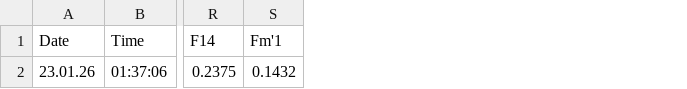
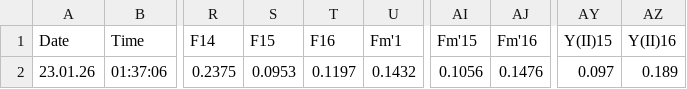
Before and after one commit to shaylematsuda/AS_pulchritude, a CSV file: data/IPAM_data/20260122_AmSam_Pulchritude/224E.csv, drawn as a sheet; only a part is shown, gaps mark what is left out; the diff names each change by its address in the sheet, - before the commit and + after, or states it on an @@ line.

Commit message:
add AOIs and get data for missing corals

```diff
--- a/data/IPAM_data/20260122_AmSam_Pulchritude/224E.csv
+++ b/data/IPAM_data/20260122_AmSam_Pulchritude/224E.csv
+column S (F15), row 2: 0.0953
+column T (F16), row 2: 0.1197
+column AI (Fm'15), row 2: 0.1056
+column AJ (Fm'16), row 2: 0.1476
+column AY (Y(II)15), row 2: 0.097
+column AZ (Y(II)16), row 2: 0.189
```
Also changed, not shown: 3 other files.
